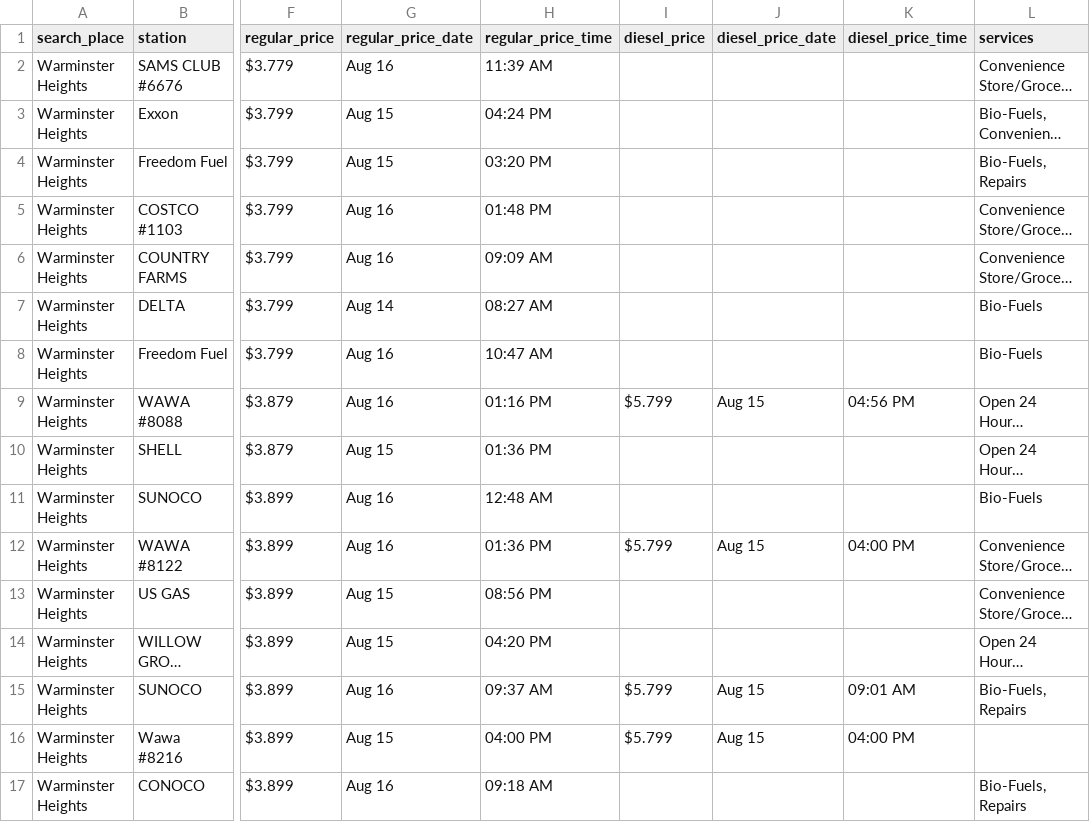
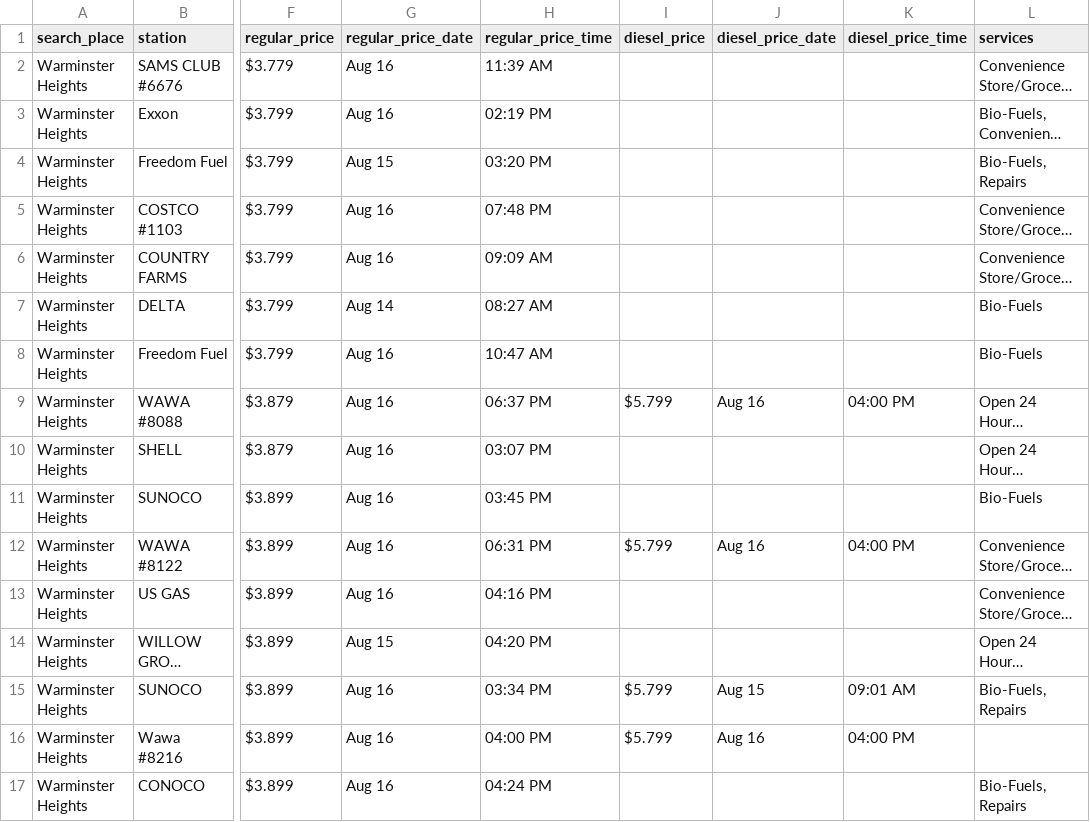
Before and after one commit to CUlleryUSATRepos/BucksGasRepo, a CSV file: BucksGasPrices/WarminsterHeightsGas.csv, drawn as a sheet; only a part is shown, gaps mark what is left out; long unchanged cells end in …; the diff covers the shown part only; the diff names each change by its address in the sheet, - before the commit and + after, or states it on an @@ line.

Commit message:
Auto update gas prices 2026-08-16 20:01:05

```diff
--- a/BucksGasPrices/WarminsterHeightsGas.csv
+++ b/BucksGasPrices/WarminsterHeightsGas.csv
-G3 (regular_price_date): Aug 15
+G3 (regular_price_date): Aug 16
-H3 (regular_price_time): 04:24 PM
+H3 (regular_price_time): 02:19 PM
-H5 (regular_price_time): 01:48 PM
+H5 (regular_price_time): 07:48 PM
-H9 (regular_price_time): 01:16 PM
+H9 (regular_price_time): 06:37 PM
-J9 (diesel_price_date): Aug 15
+J9 (diesel_price_date): Aug 16
-K9 (diesel_price_time): 04:56 PM
+K9 (diesel_price_time): 04:00 PM
-G10 (regular_price_date): Aug 15
+G10 (regular_price_date): Aug 16
-H10 (regular_price_time): 01:36 PM
+H10 (regular_price_time): 03:07 PM
-H11 (regular_price_time): 12:48 AM
+H11 (regular_price_time): 03:45 PM
-H12 (regular_price_time): 01:36 PM
+H12 (regular_price_time): 06:31 PM
-J12 (diesel_price_date): Aug 15
+J12 (diesel_price_date): Aug 16
-G13 (regular_price_date): Aug 15
+G13 (regular_price_date): Aug 16
-H13 (regular_price_time): 08:56 PM
+H13 (regular_price_time): 04:16 PM
-H15 (regular_price_time): 09:37 AM
+H15 (regular_price_time): 03:34 PM
-G16 (regular_price_date): Aug 15
+G16 (regular_price_date): Aug 16
-J16 (diesel_price_date): Aug 15
+J16 (diesel_price_date): Aug 16
-H17 (regular_price_time): 09:18 AM
+H17 (regular_price_time): 04:24 PM
```
Also changed, not shown: 4 added rows, 3 removed rows and 35 edited cells elsewhere in this file, BucksGasPrices/BristolGas.csv, BucksGasPrices/ChalfontGas.csv, 47 other files.
